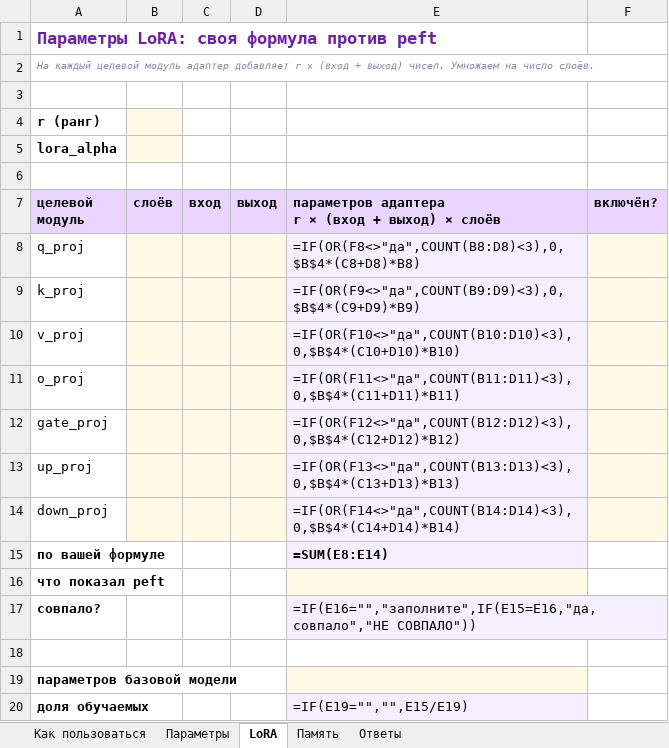
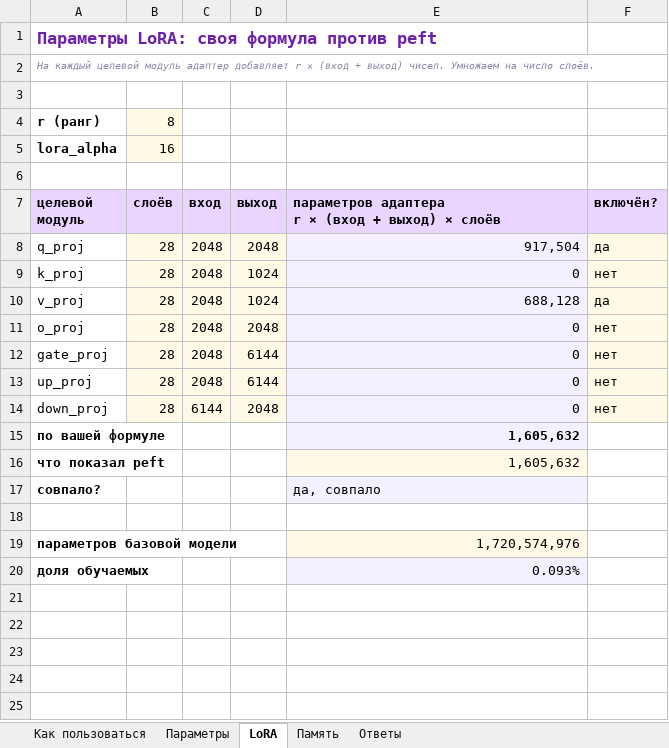
Before and after one commit to IvanKaruzin/MLOps, an Excel workbook: docs/anatomy-worksheet.xlsx, sheet LoRA, drawn as a sheet; values as stored, in another font and other column widths than the file's, no borders; formulas without a stored value are shown as written; conditional formats not drawn; the diff names each change by its address in the sheet, - before the commit and + after, or states it on an @@ line.

```diff
--- a/docs/anatomy-worksheet.xlsx (sheet LoRA)
+++ b/docs/anatomy-worksheet.xlsx (sheet LoRA)
-B4 (слоёв): (empty)
+B4 (слоёв): 8
-B5 (слоёв): (empty)
+B5 (слоёв): 16
-B8:B14 (слоёв): (empty)
+B8:B14 (слоёв): 28
-C8:C13 (вход): (empty)
+C8:C13 (вход): 2048
-D8 (выход): (empty)
+D8 (выход): 2048
-E8: =IF(OR(F8<>"да",COUNT(B8:D8)<3),0,$B$4*(C8+D8)*B8)
+E8: 917,504
-F8 (включён?): (empty)
+F8 (включён?): да
-D9:D10 (выход): (empty)
+D9:D10 (выход): 1024
-E9: =IF(OR(F9<>"да",COUNT(B9:D9)<3),0,$B$4*(C9+D9)*B9)
+E9: 0
-F9 (включён?): (empty)
+F9 (включён?): нет
-E10: =IF(OR(F10<>"да",COUNT(B10:D10)<3),0,$B$4*(C10+D10)*B10)
+E10: 688,128
-F10 (включён?): (empty)
+F10 (включён?): да
-D11 (выход): (empty)
+D11 (выход): 2048
-E11: =IF(OR(F11<>"да",COUNT(B11:D11)<3),0,$B$4*(C11+D11)*B11)
+E11: 0
-F11:F14 (включён?): (empty)
+F11:F14 (включён?): нет
-D12:D13 (выход): (empty)
+D12:D13 (выход): 6144
-E12: =IF(OR(F12<>"да",COUNT(B12:D12)<3),0,$B$4*(C12+D12)*B12)
+E12: 0
-E13: =IF(OR(F13<>"да",COUNT(B13:D13)<3),0,$B$4*(C13+D13)*B13)
+E13: 0
-C14 (вход): (empty)
+C14 (вход): 6144
-D14 (выход): (empty)
+D14 (выход): 2048
-E14: =IF(OR(F14<>"да",COUNT(B14:D14)<3),0,$B$4*(C14+D14)*B14)
+E14: 0
-E15: =SUM(E8:E14)
+E15: 1,605,632
-E16: (empty)
+E16: 1,605,632
-E17: =IF(E16="","заполните",IF(E15=E16,"да, совпало","НЕ СОВПАЛО"))
+E17: да, совпало
-E19: (empty)
+E19: 1,720,574,976
-E20: =IF(E19="","",E15/E19)
+E20: 0.093%
```
Also changed, not shown: sheet Параметры, sheet Память, sheet Ответы, 13 other files.
